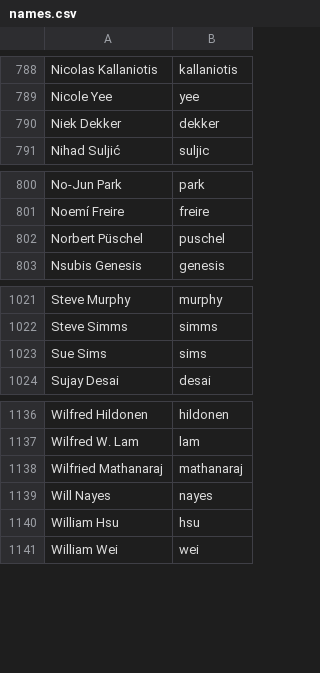
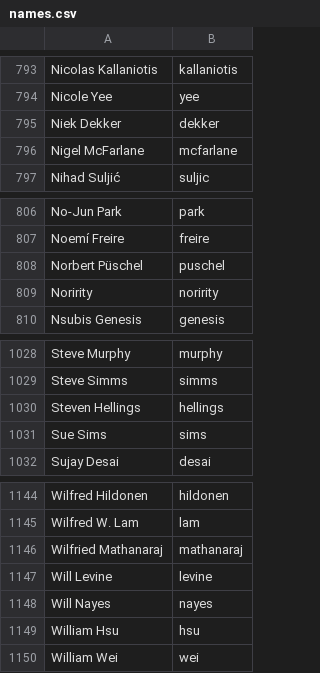
Before and after one commit to twse/random-stuff, a CSV file: names.csv, drawn as a sheet; only a part is shown, gaps mark what is left out; the diff covers the shown part only; the diff names each change by its address in the sheet, - before the commit and + after, or states it on an @@ line.

```diff
--- a/names.csv
+++ b/names.csv
+row 796: Nigel McFarlane | mcfarlane
+row 809: Noririty | noririty
+row 1030: Steven Hellings | hellings
+row 1147: Will Levine | levine
```
Also changed, not shown: 5 added rows elsewhere in this file.
